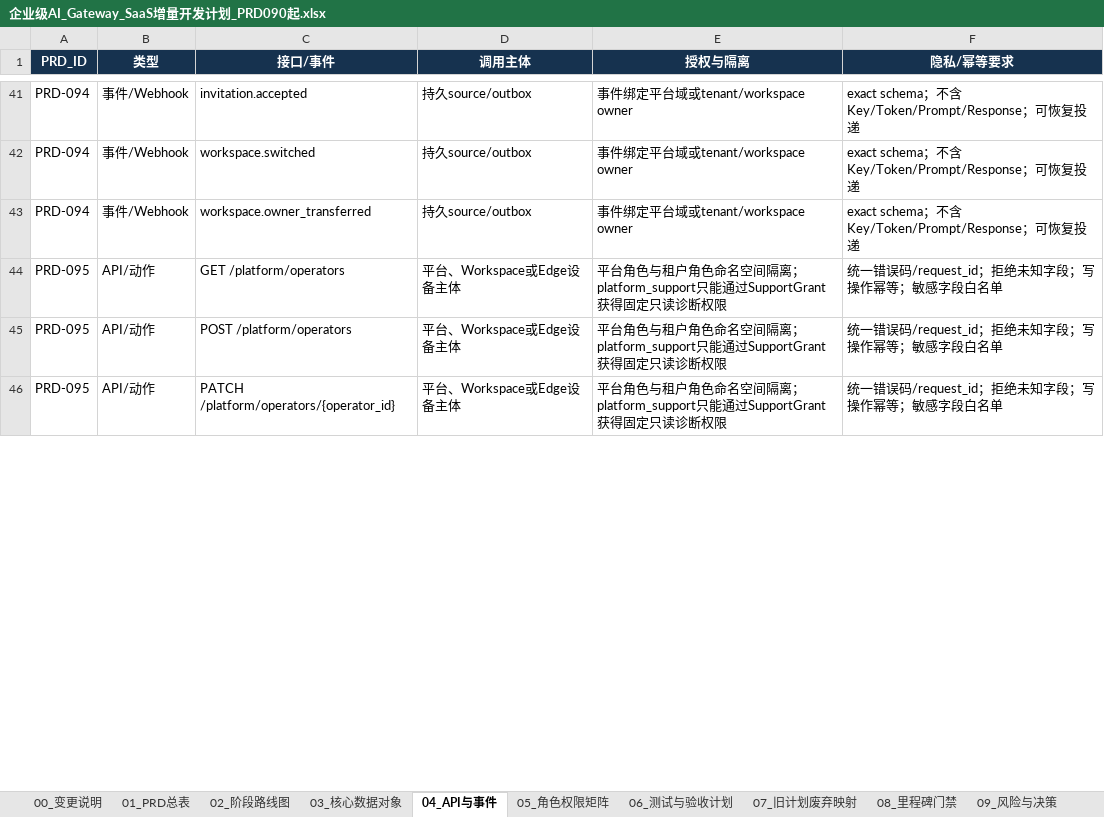
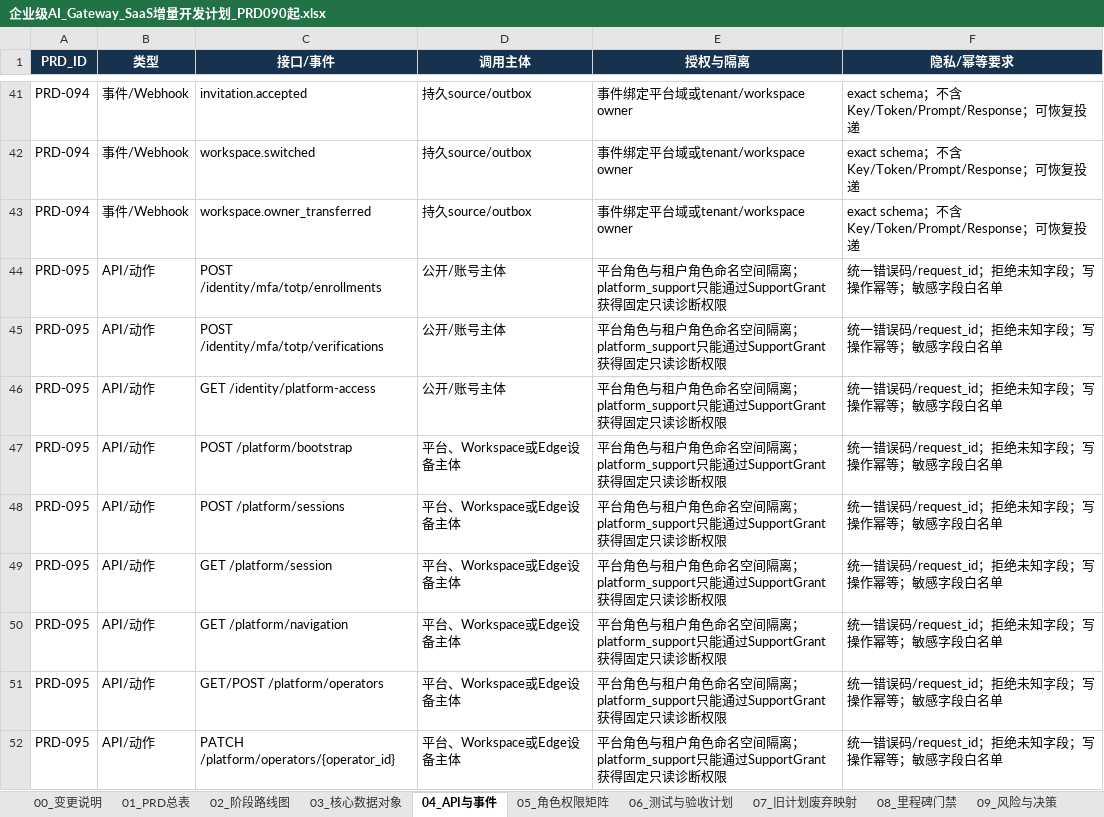
Before and after one commit to leerabo/MetaHub-Gateway, an Excel workbook: 企业级AI_Gateway_SaaS增量开发计划_PRD090起.xlsx, sheet 04_API与事件, drawn as a sheet; only a part is shown, gaps mark what is left out; values as stored, in another font and other column widths than the file's, no borders; addresses are those after the commit; the diff covers the shown part only; the diff names each change by its address in the sheet, - before the commit and + after, or states it on an @@ line.

Commit message:
feat: complete PRD-095 platform IAM and controlled support

```diff
--- a/企业级AI_Gateway_SaaS增量开发计划_PRD090起.xlsx (sheet 04_API与事件)
+++ b/企业级AI_Gateway_SaaS增量开发计划_PRD090起.xlsx (sheet 04_API与事件)
+row 44: PRD-095 | API/动作 | POST /identity/mfa/totp/enrollments | 公开/账号主体 | 平台角色与租户角色命名空间隔离；platform_support只能通过SupportGrant获得固定只读诊断权限 | 统一错误码/request_id；拒绝未知字段；写操作幂等；敏感字段白名单
+row 45: PRD-095 | API/动作 | POST /identity/mfa/totp/verifications | 公开/账号主体 | 平台角色与租户角色命名空间隔离；platform_support只能通过SupportGrant获得固定只读诊断权限 | 统一错误码/request_id；拒绝未知字段；写操作幂等；敏感字段白名单
+row 46: PRD-095 | API/动作 | GET /identity/platform-access | 公开/账号主体 | 平台角色与租户角色命名空间隔离；platform_support只能通过SupportGrant获得固定只读诊断权限 | 统一错误码/request_id；拒绝未知字段；写操作幂等；敏感字段白名单
-C47 (接口/事件): GET /platform/operators
+C47 (接口/事件): POST /platform/bootstrap
+row 48: PRD-095 | API/动作 | POST /platform/sessions | 平台、Workspace或Edge设备主体 | 平台角色与租户角色命名空间隔离；platform_support只能通过SupportGrant获得固定只读诊断权限 | 统一错误码/request_id；拒绝未知字段；写操作幂等；敏感字段白名单
+row 49: PRD-095 | API/动作 | GET /platform/session | 平台、Workspace或Edge设备主体 | 平台角色与租户角色命名空间隔离；platform_support只能通过SupportGrant获得固定只读诊断权限 | 统一错误码/request_id；拒绝未知字段；写操作幂等；敏感字段白名单
+row 50: PRD-095 | API/动作 | GET /platform/navigation | 平台、Workspace或Edge设备主体 | 平台角色与租户角色命名空间隔离；platform_support只能通过SupportGrant获得固定只读诊断权限 | 统一错误码/request_id；拒绝未知字段；写操作幂等；敏感字段白名单
-C51 (接口/事件): POST /platform/operators
+C51 (接口/事件): GET/POST /platform/operators
```
Also changed, not shown: 6 added rows and 2 edited cells elsewhere in this sheet, sheet 03_核心数据对象, sheet 01_PRD总表, sheet 06_测试与验收计划, sheet 00_变更说明, 45 other files.
